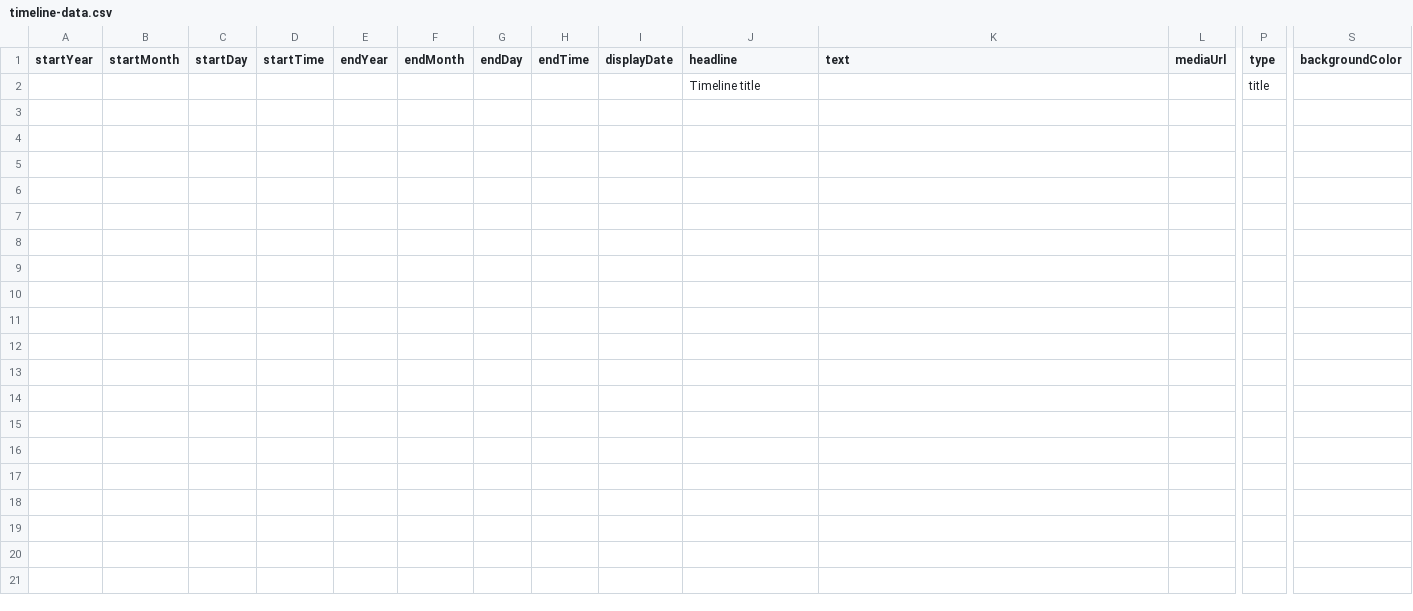
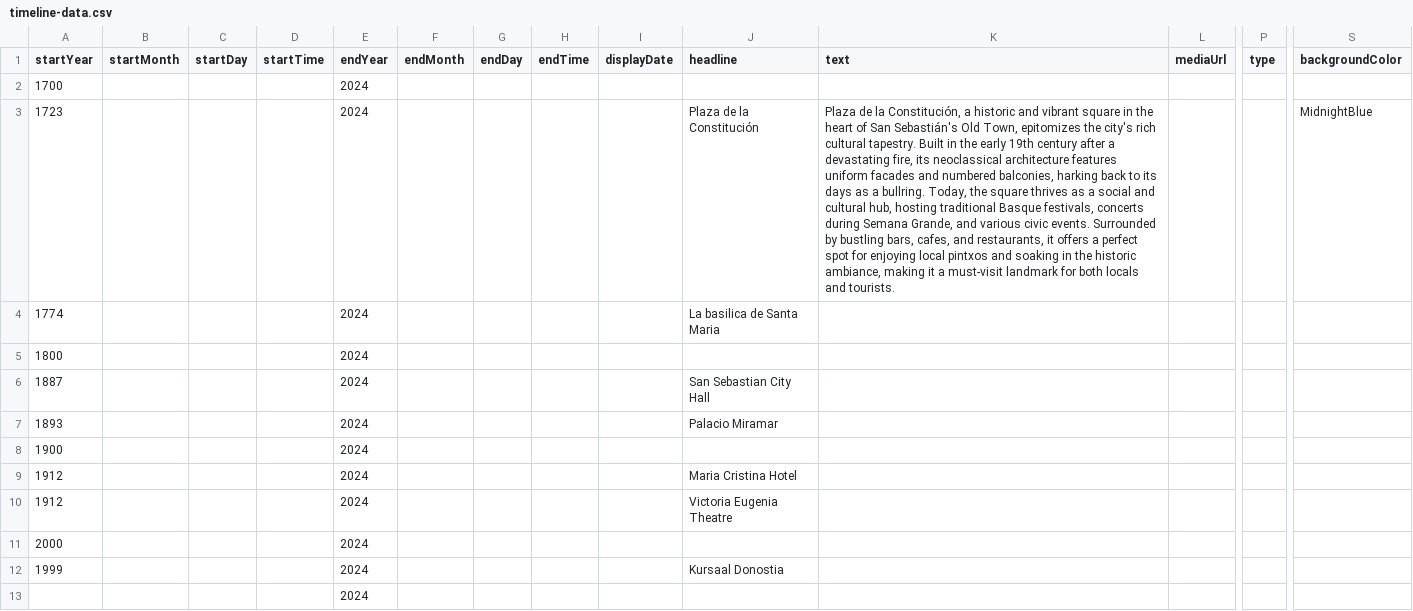
Before and after one commit to DeustoKom/MSGW24-timeline, a CSV file: docs/Group-MediaMasters/timeline-data.csv, drawn as a sheet; only a part is shown, gaps mark what is left out; removed rows and columns are numbered as before the commit, all else as after; rows hold the shown columns only; the diff names each change by its address in the sheet, - before the commit and + after, or states it on an @@ line.

Commit message:
First Draft

```diff
--- a/docs/Group-MediaMasters/timeline-data.csv
+++ b/docs/Group-MediaMasters/timeline-data.csv
-row 2:  |  |  |  |  |  |  |  |  | Timeline title |  |  | title
+row 2: 1700 |  |  |  | 2024
+row 3: 1723 |  |  |  | 2024 |  |  |  |  | Plaza de la Constitución | Plaza de la Constitución, a historic and vibrant square in the heart of San Sebastián's Old Town, epitomizes the city's rich cultural tapestry. Built in the early 19th century after a devastating fire, its neoclassical architecture features uniform facades and numbered balconies, harking back to its days as a bullring. Today, the square thrives as a social and cultural hub, hosting traditional Basque festivals, concerts during Semana Grande, and various civic events. Surrounded by bustling bars, cafes, and restaurants, it offers a perfect spot for enjoying local pintxos and soaking in the historic ambiance, making it a must-visit landmark for both locals and tourists. |  |  | MidnightBlue
+row 4: 1774 |  |  |  | 2024 |  |  |  |  | La basilica de Santa Maria
+row 5: 1800 |  |  |  | 2024
+row 6: 1887 |  |  |  | 2024 |  |  |  |  | San Sebastian City Hall
+row 7: 1893 |  |  |  | 2024 |  |  |  |  | Palacio Miramar
+row 8: 1900 |  |  |  | 2024
+row 9: 1912 |  |  |  | 2024 |  |  |  |  | Maria Cristina Hotel
+row 10: 1912 |  |  |  | 2024 |  |  |  |  | Victoria Eugenia Theatre
+row 11: 2000 |  |  |  | 2024
+row 12: 1999 |  |  |  | 2024 |  |  |  |  | Kursaal Donostia
+row 13:  |  |  |  | 2024
```
